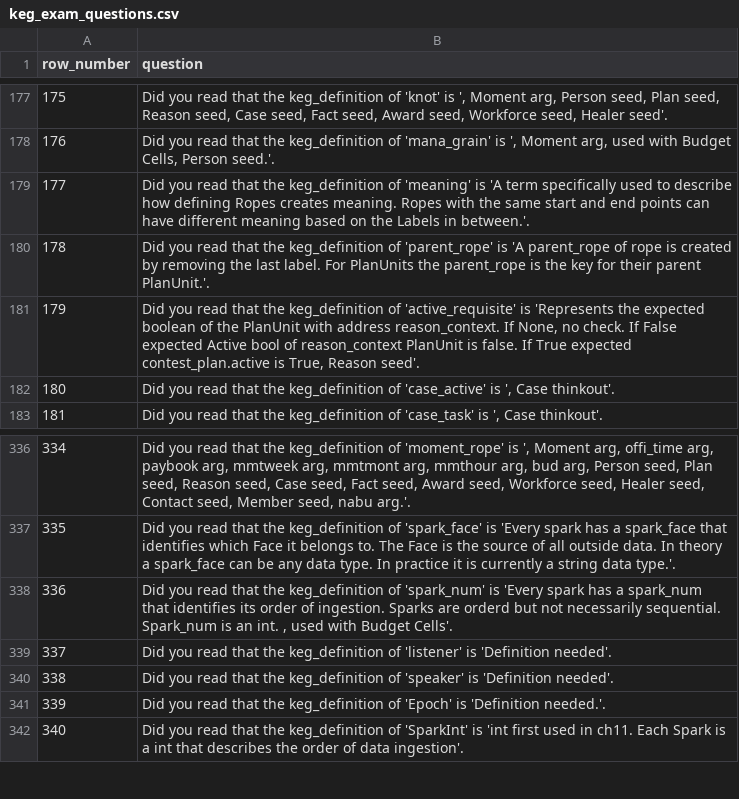
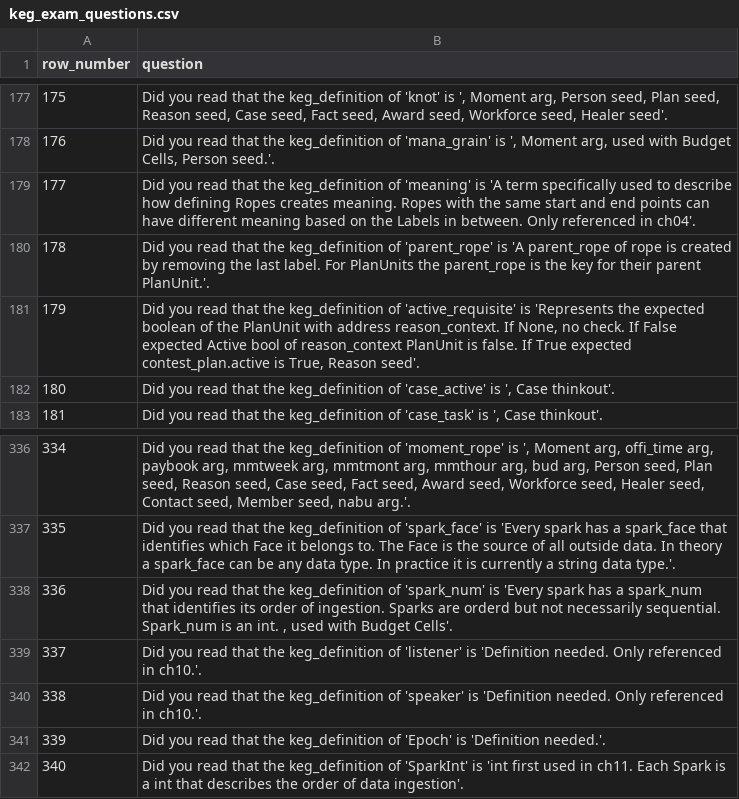
Before and after one commit to jschalk/jaar, a CSV file: src/ch99_glossary/derived/keg_exam_questions.csv, drawn as a sheet; only a part is shown, gaps mark what is left out.

Commit message:
#1229 cleanup

```diff
--- a/src/ch99_glossary/derived/keg_exam_questions.csv
+++ b/src/ch99_glossary/derived/keg_exam_questions.csv
@@ -178,3 +178,3 @@ row_number,question
 176,"Did you read that the keg_definition of 'mana_grain' is ', Moment arg, used with Budget Cells, Person seed.'."
-177,Did you read that the keg_definition of 'meaning' is 'A term specifically used to describe how defining Ropes creates meaning. Ropes with the same start and end points can have different meaning based on the Labels in between.'.
+177,Did you read that the keg_definition of 'meaning' is 'A term specifically used to describe how defining Ropes creates meaning. Ropes with the same start and end points can have different meaning based on the Labels in between. Only referenced in ch04'.
 178,Did you read that the keg_definition of 'parent_rope' is 'A parent_rope of rope is created by removing the last label. For PlanUnits the parent_rope is the key for their parent PlanUnit.'.
@@ -340,4 +340,4 @@ row_number,question
 336,"Did you read that the keg_definition of 'spark_num' is 'Every spark has a spark_num that identifies its order of ingestion. Sparks are orderd but not necessarily sequential. Spark_num is an int. , used with Budget Cells'."
-337,Did you read that the keg_definition of 'listener' is 'Definition needed'.
-338,Did you read that the keg_definition of 'speaker' is 'Definition needed'.
+337,Did you read that the keg_definition of 'listener' is 'Definition needed. Only referenced in ch10.'.
+338,Did you read that the keg_definition of 'speaker' is 'Definition needed. Only referenced in ch10.'.
 339,Did you read that the keg_definition of 'Epoch' is 'Definition needed.'.
```
